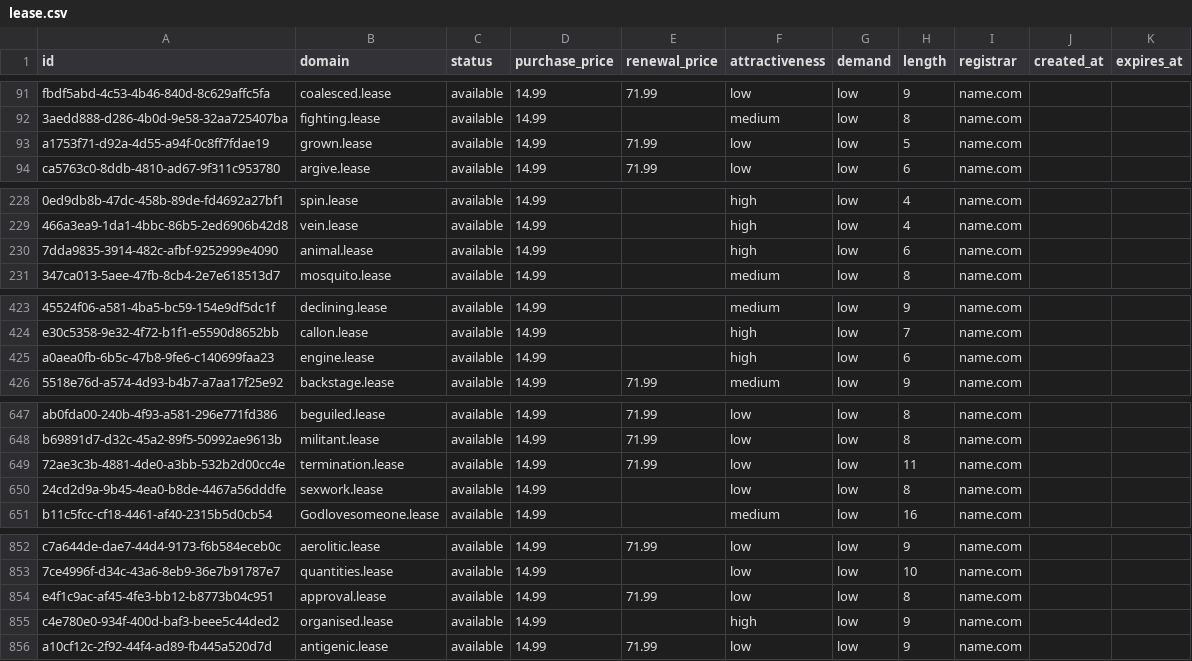
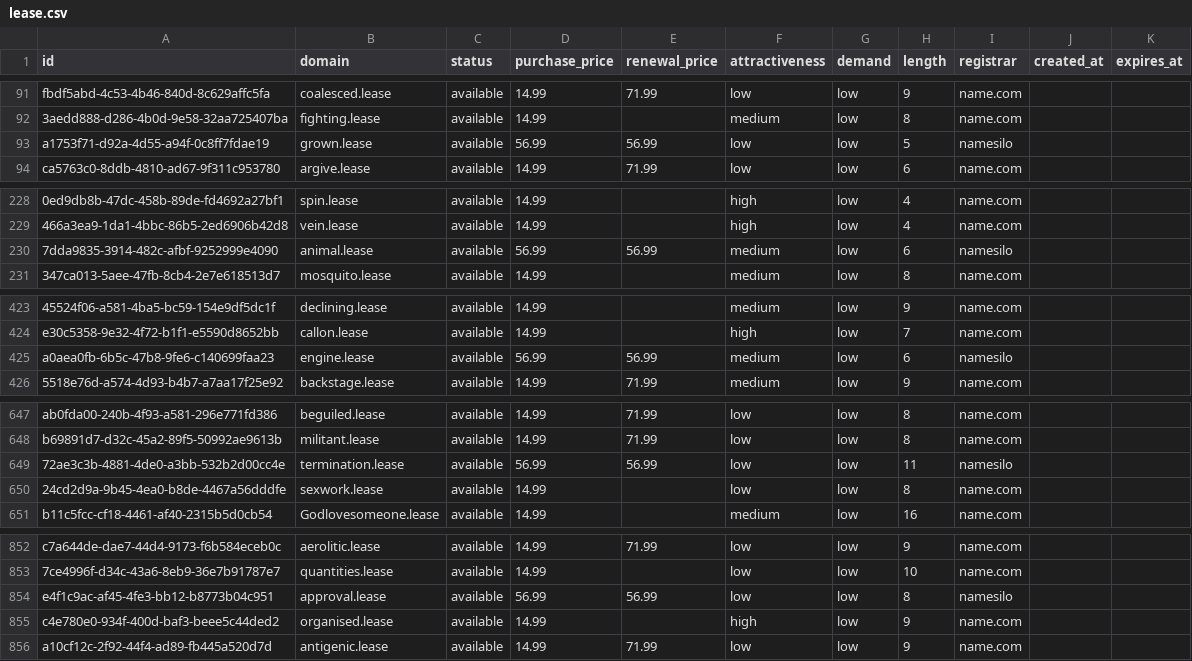
Before and after one commit to UniqueDomains/lease-oneword-domains, a CSV file: lease.csv, drawn as a sheet; only a part is shown, gaps mark what is left out; the diff covers the shown part only; the diff names each change by its address in the sheet, - before the commit and + after, or states it on an @@ line.

Commit message:
Domains update

```diff
--- a/lease.csv
+++ b/lease.csv
-D93 (purchase_price): 14.99
+D93 (purchase_price): 56.99
-E93 (renewal_price): 71.99
+E93 (renewal_price): 56.99
-I93 (registrar): name.com
+I93 (registrar): namesilo
-D230 (purchase_price): 14.99
+D230 (purchase_price): 56.99
-E230 (renewal_price): (empty)
+E230 (renewal_price): 56.99
-F230 (attractiveness): high
+F230 (attractiveness): medium
-I230 (registrar): name.com
+I230 (registrar): namesilo
-D425 (purchase_price): 14.99
+D425 (purchase_price): 56.99
-E425 (renewal_price): (empty)
+E425 (renewal_price): 56.99
-F425 (attractiveness): high
+F425 (attractiveness): medium
-I425 (registrar): name.com
+I425 (registrar): namesilo
-D649 (purchase_price): 14.99
+D649 (purchase_price): 56.99
-E649 (renewal_price): 71.99
+E649 (renewal_price): 56.99
-I649 (registrar): name.com
+I649 (registrar): namesilo
-D854 (purchase_price): 14.99
+D854 (purchase_price): 56.99
-E854 (renewal_price): 71.99
+E854 (renewal_price): 56.99
-I854 (registrar): name.com
+I854 (registrar): namesilo
```
Also changed, not shown: 3 edited cells elsewhere in this file, 4 other files.
